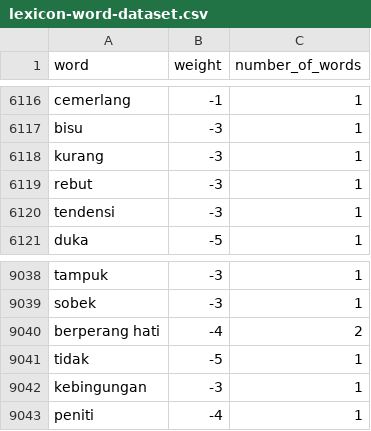
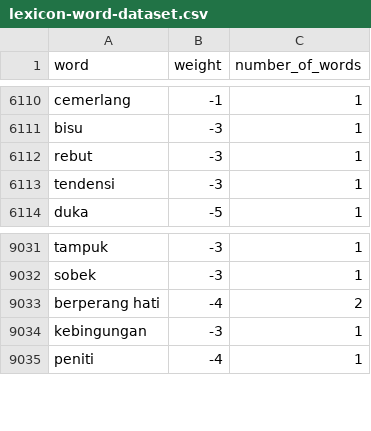
Before and after one commit to MohFahmi27/Pemrograman-Fungsional, a CSV file: data/datasetAnalysis/lexicon-word-dataset.csv, drawn as a sheet; only a part is shown, gaps mark what is left out; the diff covers the shown part only; the diff names each change by its address in the sheet, - before the commit and + after, or states it on an @@ line.

```diff
--- a/data/datasetAnalysis/lexicon-word-dataset.csv
+++ b/data/datasetAnalysis/lexicon-word-dataset.csv
-row 6118: kurang | -3 | 1
-row 9041: tidak | -5 | 1
```
Also changed, not shown: 6 removed rows elsewhere in this file, 3 other files.
